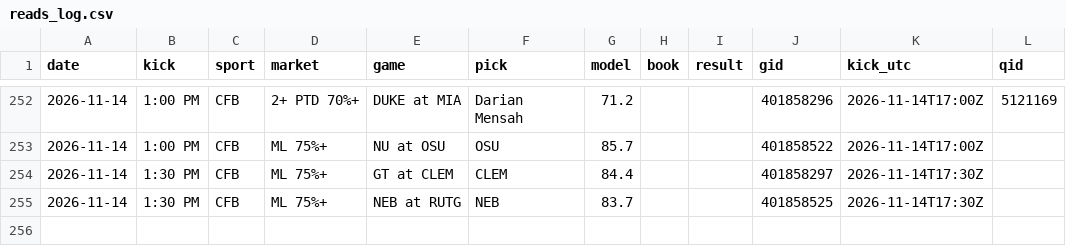
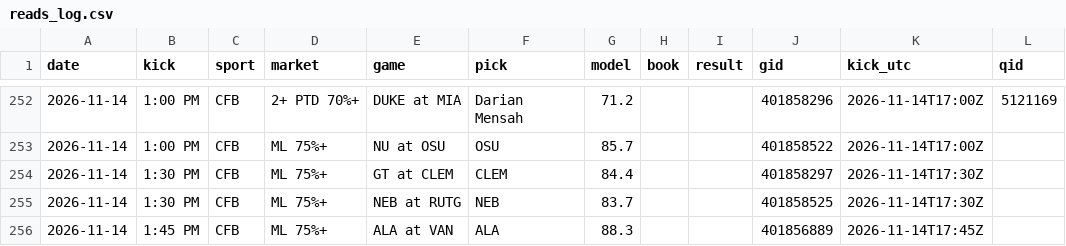
Before and after one commit to DPAD7/the-arena, a CSV file: data/reads_log.csv, drawn as a sheet; only a part is shown, gaps mark what is left out.

```diff
--- a/data/reads_log.csv
+++ b/data/reads_log.csv
@@ -255 +255,2 @@ date,kick,sport,market,game,pick,model,book,result,gid,kick_utc,qid
 2026-11-14,1:30 PM,CFB,ML 75%+,NEB at RUTG,NEB,83.7,,,401858525,2026-11-14T17:30Z,
+2026-11-14,1:45 PM,CFB,ML 75%+,ALA at VAN,ALA,88.3,,,401856889,2026-11-14T17:45Z,
```
Also changed, not shown: 33 other files.
